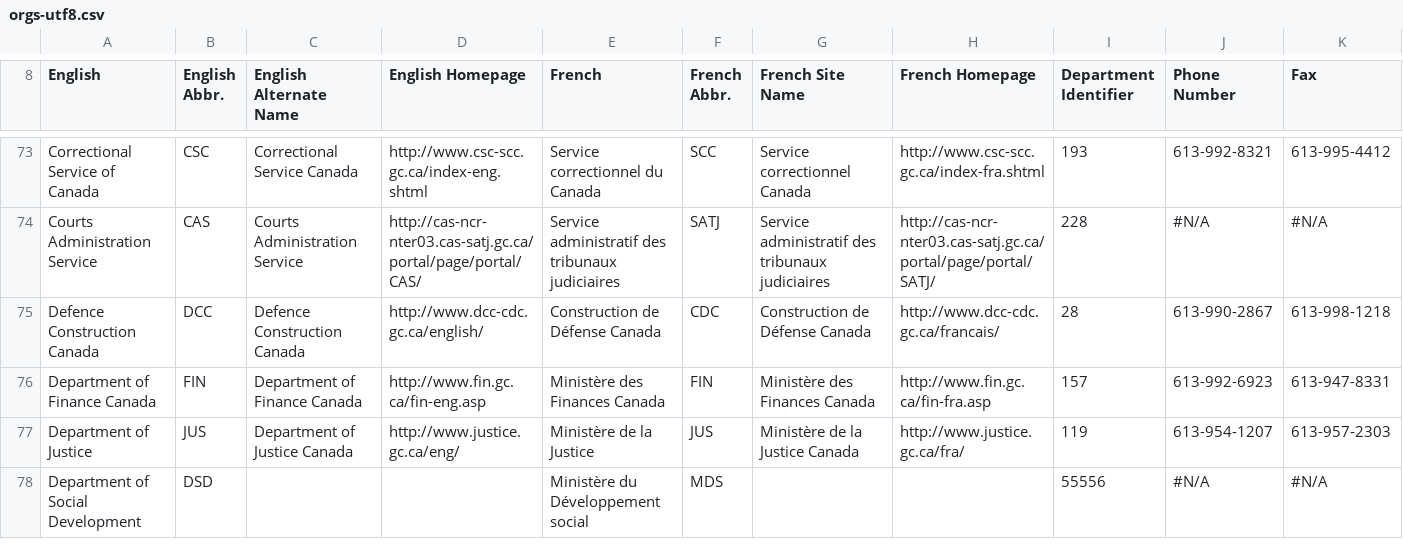
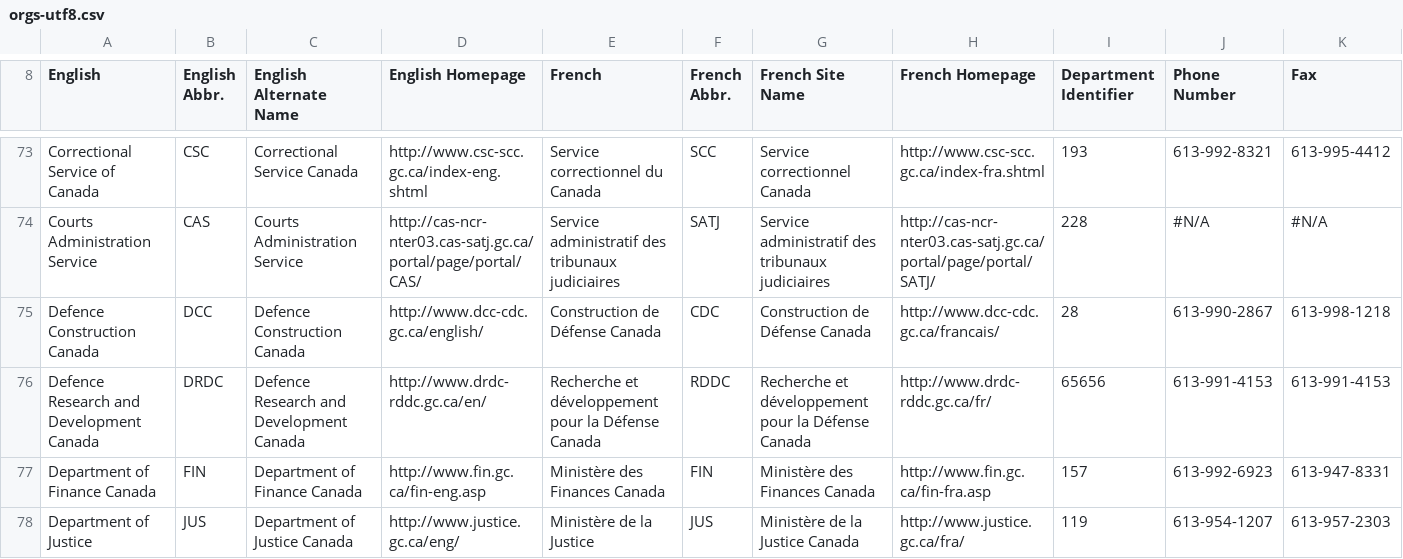
Before and after one commit to open-data/ati-summaries, a CSV file: data/orgs-utf8.csv, drawn as a sheet; only a part is shown, gaps mark what is left out; the shorter side is filled out with more unchanged rows; rows hold the shown columns only; the diff names each change by its address in the sheet, - before the commit and + after, or states it on an @@ line.

Commit message:
Added new organization DRDC

```diff
--- a/data/orgs-utf8.csv
+++ b/data/orgs-utf8.csv
+row 76: Defence Research and Development Canada | DRDC | Defence Research and Development Canada | http://www.drdc-rddc.gc.ca/en/ | Recherche et développement pour la Défense Canada | RDDC | Recherche et développement pour la Défense Canada | http://www.drdc-rddc.gc.ca/fr/ | 65656 | 613-991-4153 | 613-991-4153
```
Also changed, not shown: 1 other file.
